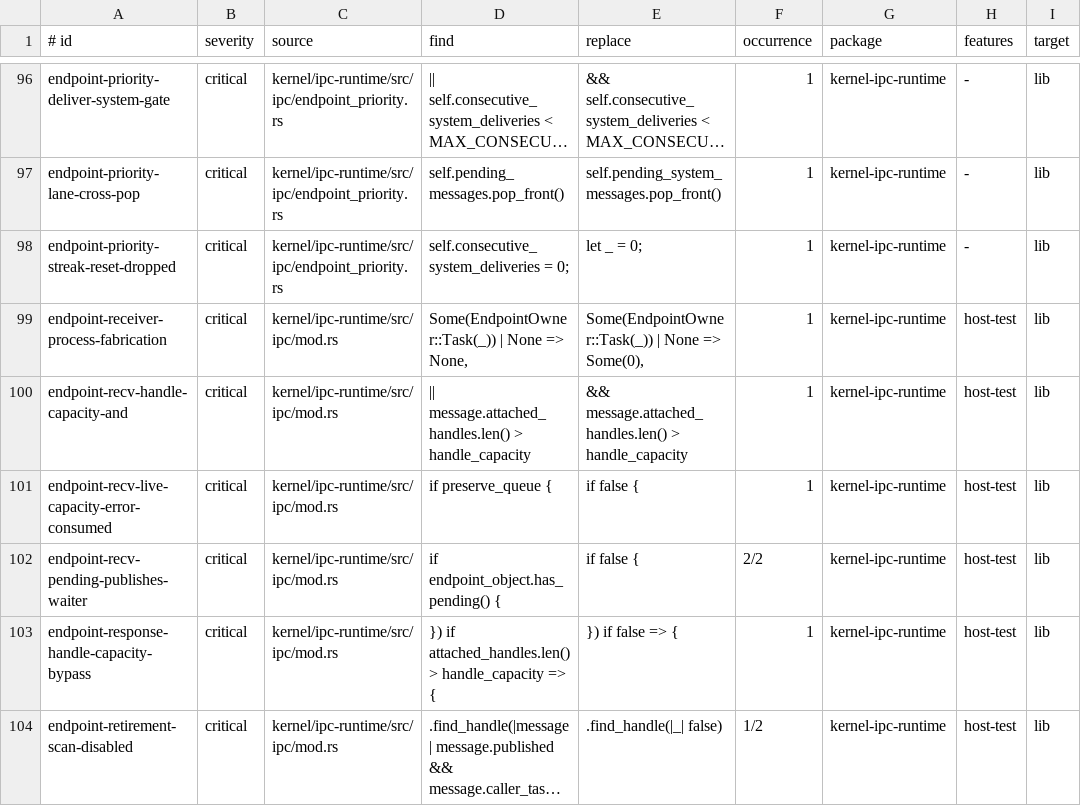
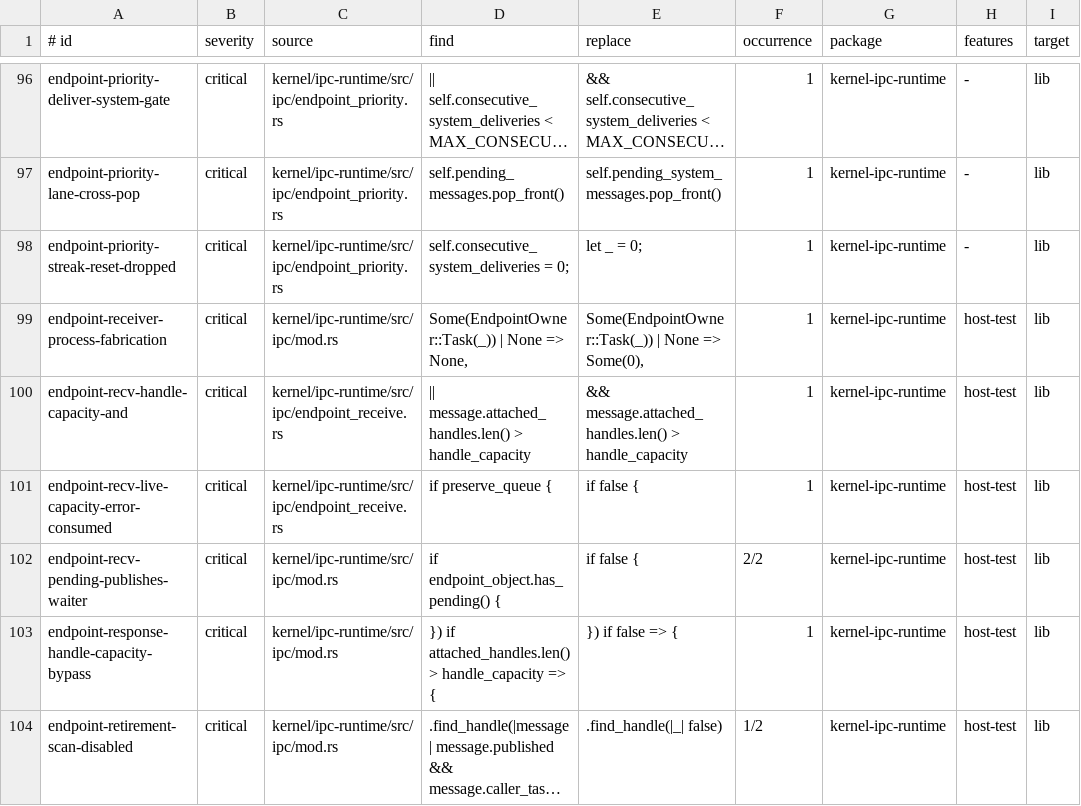
Before and after one commit to ierwarf/rustos, a TSV file: formal/implementation-mutations.tsv, drawn as a sheet; only a part is shown, gaps mark what is left out; long unchanged cells end in …; the diff covers the shown part only; the diff names each change by its address in the sheet, - before the commit and + after, or states it on an @@ line.

```diff
--- a/formal/implementation-mutations.tsv
+++ b/formal/implementation-mutations.tsv
-C100:C101 (source): kernel/ipc-runtime/src/ipc/mod.rs
+C100:C101 (source): kernel/ipc-runtime/src/ipc/endpoint_receive.rs
```
Also changed, not shown: 14 edited cells elsewhere in this file, 34 other files.
